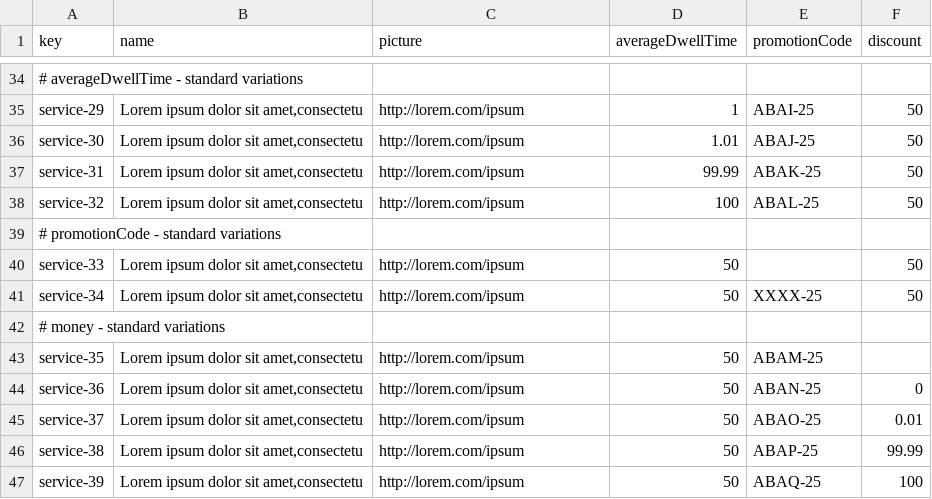
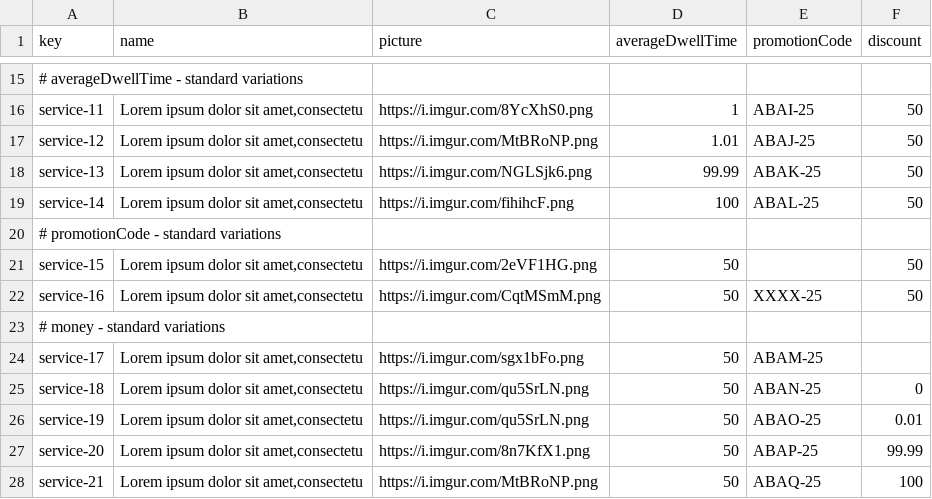
Before and after one commit to DP2-C1-037/Acme-ANS-D04, a CSV file: src/main/resources/WEB-INF/data/sample/service.csv, drawn as a sheet; only a part is shown, gaps mark what is left out; addresses are those after the commit; the diff covers the shown part only; the diff names each change by its address in the sheet, - before the commit and + after, or states it on an @@ line.

Commit message:
display random services backend logic

```diff
--- a/src/main/resources/WEB-INF/data/sample/service.csv
+++ b/src/main/resources/WEB-INF/data/sample/service.csv
-A16 (key): service-29
+A16 (key): service-11
-C16 (picture): http://lorem.com/ipsum
+C16 (picture): https://i.imgur.com/8YcXhS0.png
-A17 (key): service-30
+A17 (key): service-12
-C17 (picture): http://lorem.com/ipsum
+C17 (picture): https://i.imgur.com/MtBRoNP.png
-A18 (key): service-31
+A18 (key): service-13
-C18 (picture): http://lorem.com/ipsum
+C18 (picture): https://i.imgur.com/NGLSjk6.png
-A19 (key): service-32
+A19 (key): service-14
-C19 (picture): http://lorem.com/ipsum
+C19 (picture): https://i.imgur.com/fihihcF.png
-A21 (key): service-33
+A21 (key): service-15
-C21 (picture): http://lorem.com/ipsum
+C21 (picture): https://i.imgur.com/2eVF1HG.png
-A22 (key): service-34
+A22 (key): service-16
-C22 (picture): http://lorem.com/ipsum
+C22 (picture): https://i.imgur.com/CqtMSmM.png
-A24 (key): service-35
+A24 (key): service-17
-C24 (picture): http://lorem.com/ipsum
+C24 (picture): https://i.imgur.com/sgx1bFo.png
-A25 (key): service-36
+A25 (key): service-18
-C25:C26 (picture): http://lorem.com/ipsum
+C25:C26 (picture): https://i.imgur.com/qu5SrLN.png
-A26 (key): service-37
+A26 (key): service-19
-A27 (key): service-38
+A27 (key): service-20
-C27 (picture): http://lorem.com/ipsum
+C27 (picture): https://i.imgur.com/8n7KfX1.png
-A28 (key): service-39
+A28 (key): service-21
-C28 (picture): http://lorem.com/ipsum
+C28 (picture): https://i.imgur.com/MtBRoNP.png
```
Also changed, not shown: 19 removed rows and 11 edited cells elsewhere in this file, 2 other files.
